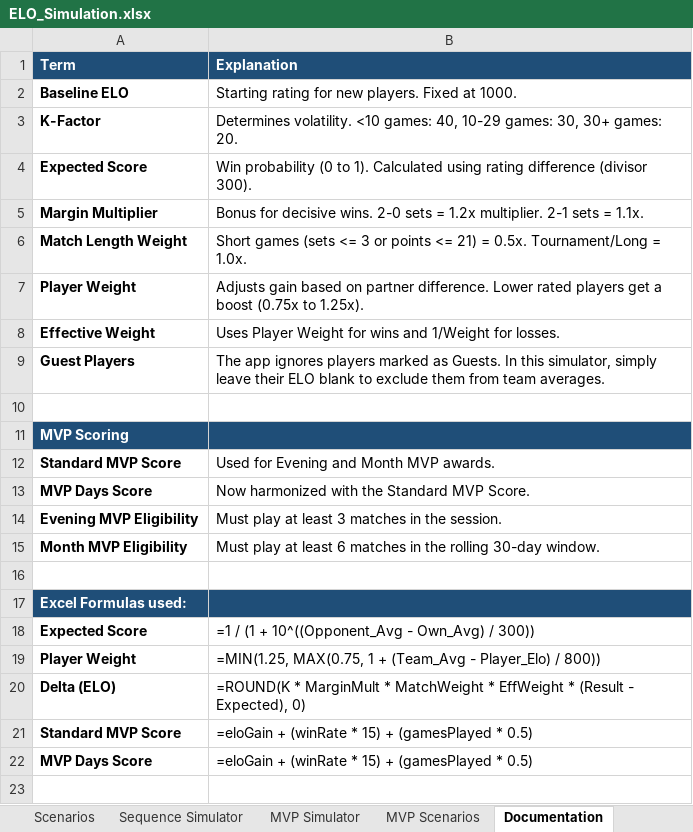
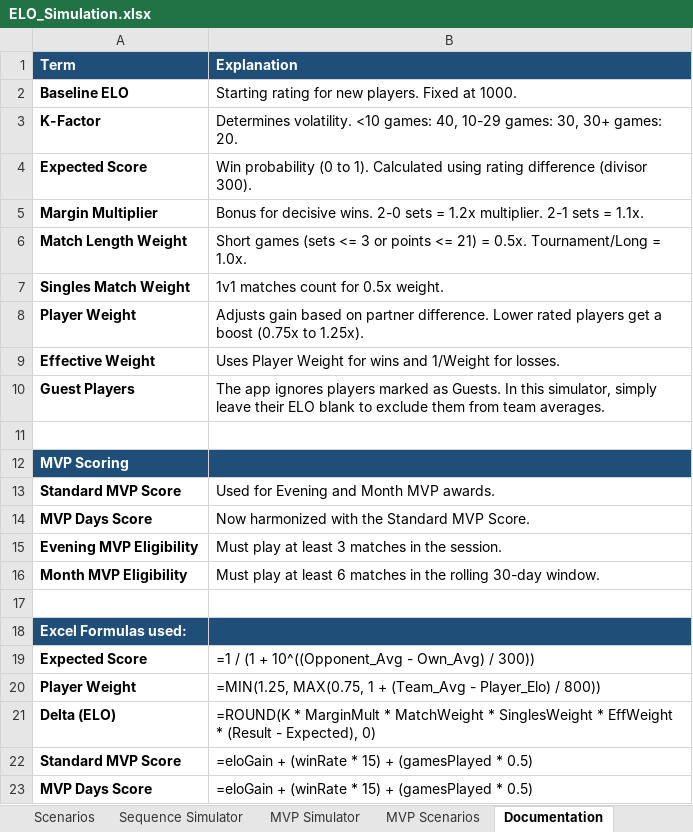
Before and after one commit to SoMedNinja/padel-app, an Excel workbook: ELO_Simulation.xlsx, sheet Documentation, drawn as a sheet; values as stored, in another font and other column widths than the file's, no borders; formulas without a stored value are shown as written; addresses are those after the commit; the diff names each change by its address in the sheet, - before the commit and + after, or states it on an @@ line.

```diff
--- a/ELO_Simulation.xlsx (sheet Documentation)
+++ b/ELO_Simulation.xlsx (sheet Documentation)
+row 7: Singles Match Weight | 1v1 matches count for 0.5x weight.
-B21 (Explanation): …MatchWeight * EffWeight *…
+B21 (Explanation): …MatchWeight * SinglesWeight * EffWeight *…
```
Also changed, not shown: sheet Single Match Simulator, 2 other files.
